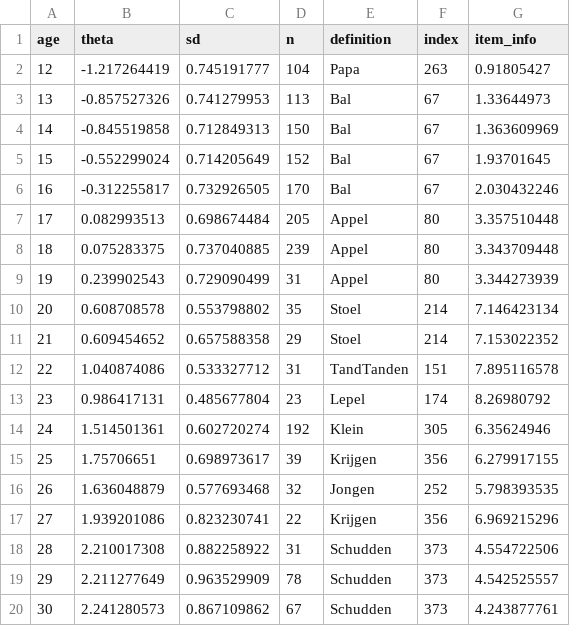
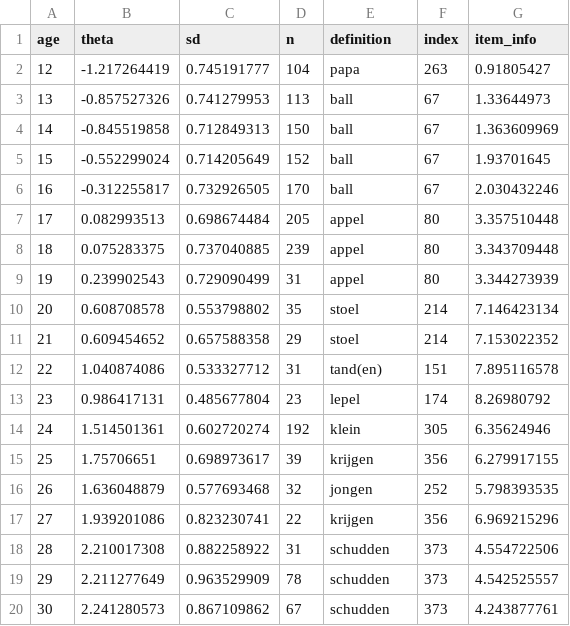
Before and after one commit to langcog/cdi-cat-api, a CSV file: app/API/NL_production_start_items_by_age.csv, drawn as a sheet.

Commit message:
some changes in item definition formatting, such as making all lowercase, not that it changed anything

```diff
--- a/app/API/NL_production_start_items_by_age.csv
+++ b/app/API/NL_production_start_items_by_age.csv
@@ -1,20 +1,20 @@
 "age","theta","sd","n","definition","index","item_info"
-12,-1.217264419,0.745191777,104,"Papa",263,0.91805427
-13,-0.857527326,0.741279953,113,"Bal",67,1.33644973
-14,-0.845519858,0.712849313,150,"Bal",67,1.363609969
-15,-0.552299024,0.714205649,152,"Bal",67,1.93701645
-16,-0.312255817,0.732926505,170,"Bal",67,2.030432246
-17,0.082993513,0.698674484,205,"Appel",80,3.357510448
-18,0.075283375,0.737040885,239,"Appel",80,3.343709448
-19,0.239902543,0.729090499,31,"Appel",80,3.344273939
-20,0.608708578,0.553798802,35,"Stoel",214,7.146423134
-21,0.609454652,0.657588358,29,"Stoel",214,7.153022352
-22,1.040874086,0.533327712,31,"TandTanden",151,7.895116578
-23,0.986417131,0.485677804,23,"Lepel",174,8.26980792
-24,1.514501361,0.602720274,192,"Klein",305,6.35624946
-25,1.75706651,0.698973617,39,"Krijgen",356,6.279917155
-26,1.636048879,0.577693468,32,"Jongen",252,5.798393535
-27,1.939201086,0.823230741,22,"Krijgen",356,6.969215296
-28,2.210017308,0.882258922,31,"Schudden",373,4.554722506
-29,2.211277649,0.963529909,78,"Schudden",373,4.542525557
-30,2.241280573,0.867109862,67,"Schudden",373,4.243877761
+12,-1.217264419,0.745191777,104,"papa",263,0.91805427
+13,-0.857527326,0.741279953,113,"ball",67,1.33644973
+14,-0.845519858,0.712849313,150,"ball",67,1.363609969
+15,-0.552299024,0.714205649,152,"ball",67,1.93701645
+16,-0.312255817,0.732926505,170,"ball",67,2.030432246
+17,0.082993513,0.698674484,205,"appel",80,3.357510448
+18,0.075283375,0.737040885,239,"appel",80,3.343709448
+19,0.239902543,0.729090499,31,"appel",80,3.344273939
+20,0.608708578,0.553798802,35,"stoel",214,7.146423134
+21,0.609454652,0.657588358,29,"stoel",214,7.153022352
+22,1.040874086,0.533327712,31,"tand(en)",151,7.895116578
+23,0.986417131,0.485677804,23,"lepel",174,8.26980792
+24,1.514501361,0.602720274,192,"klein",305,6.35624946
+25,1.75706651,0.698973617,39,"krijgen",356,6.279917155
+26,1.636048879,0.577693468,32,"jongen",252,5.798393535
+27,1.939201086,0.823230741,22,"krijgen",356,6.969215296
+28,2.210017308,0.882258922,31,"schudden",373,4.554722506
+29,2.211277649,0.963529909,78,"schudden",373,4.542525557
+30,2.241280573,0.867109862,67,"schudden",373,4.243877761
```
